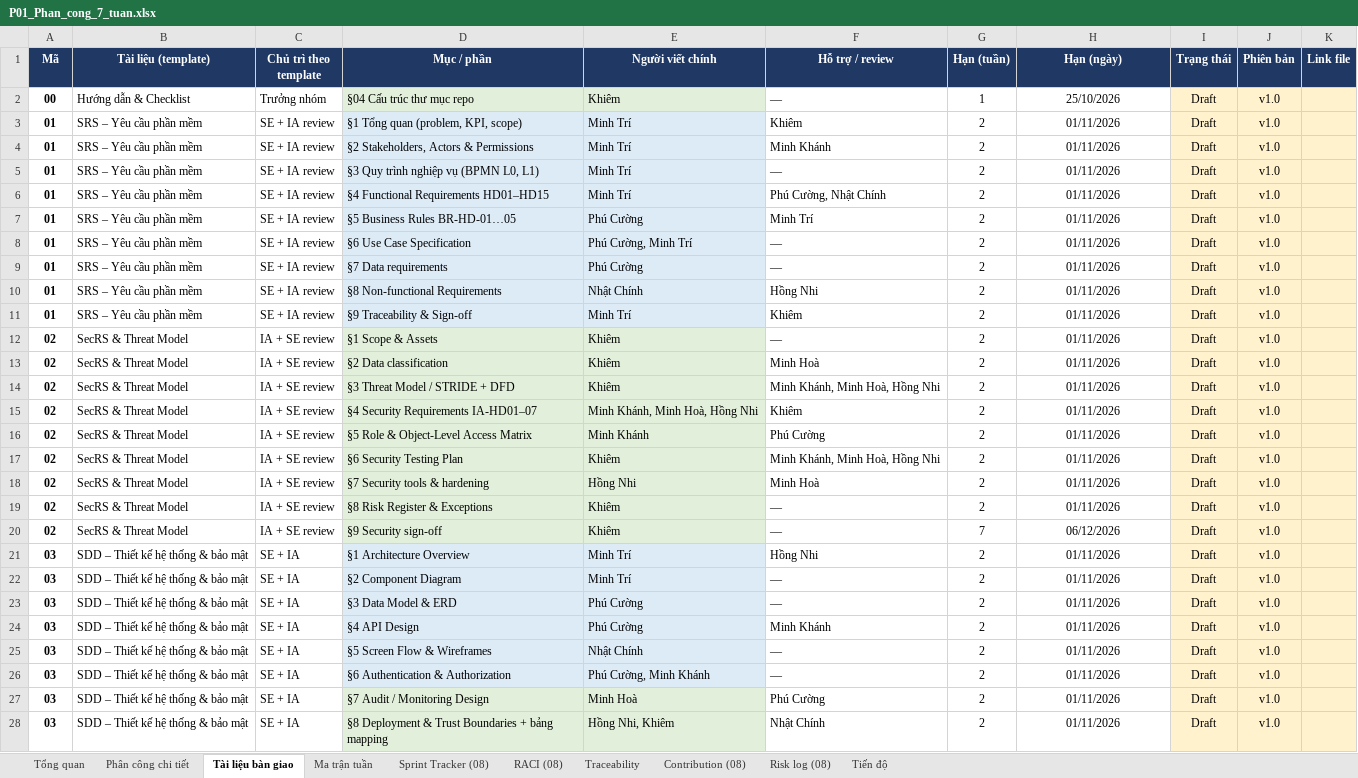
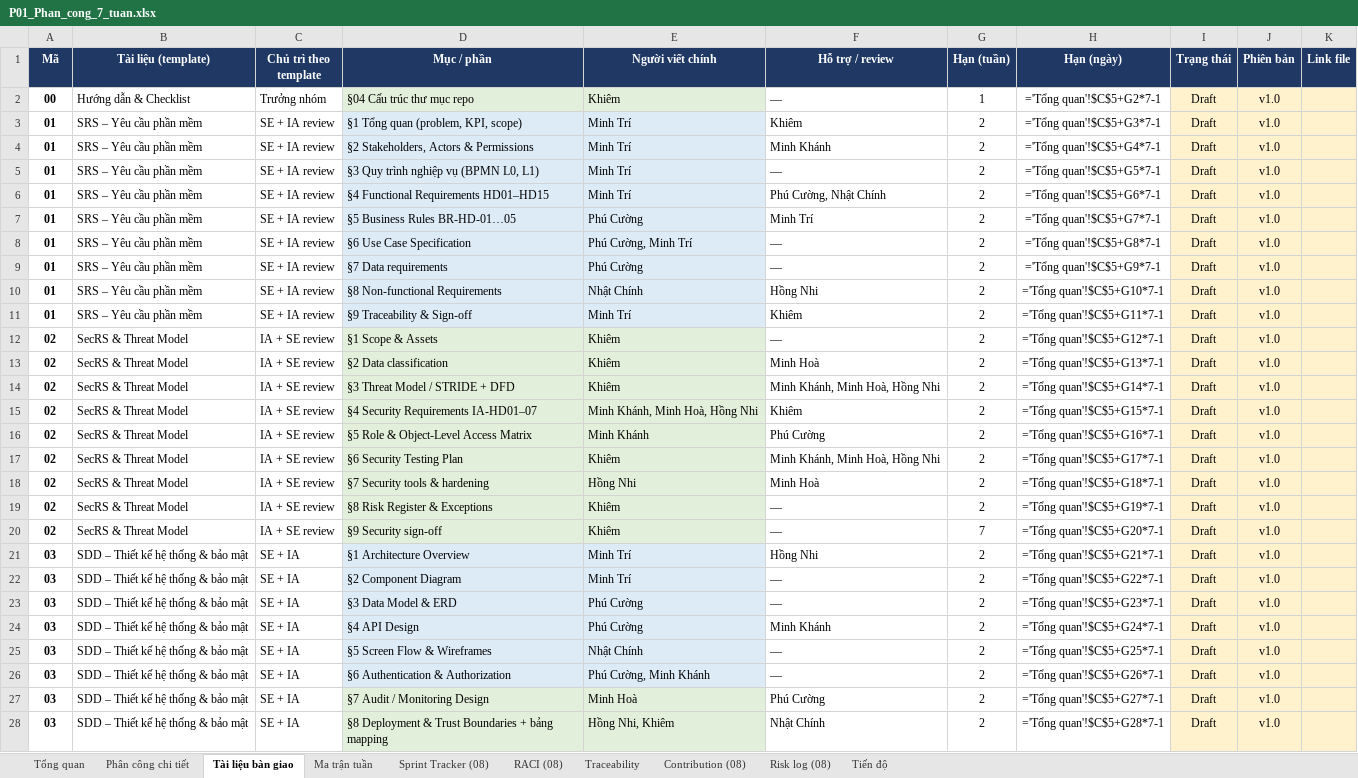
Before and after one commit to Tam3332/P01-IT-Helpdesk, an Excel workbook: docs/P01_Phan_cong_7_tuan.xlsx, sheet Tài liệu bàn giao, drawn as a sheet; only a part is shown; values as stored, in another font and other column widths than the file's, no borders; formulas without a stored value are shown as written; charts and pictures and conditional formats not drawn; the diff covers the shown part only; the diff names each change by its address in the sheet, - before the commit and + after, or states it on an @@ line.

```diff
--- a/docs/P01_Phan_cong_7_tuan.xlsx (sheet Tài liệu bàn giao)
+++ b/docs/P01_Phan_cong_7_tuan.xlsx (sheet Tài liệu bàn giao)
-H2 (Hạn (ngày)): 25/10/2026
+H2 (Hạn (ngày)): ='Tổng quan'!$C$5+G2*7-1
-H3 (Hạn (ngày)): 01/11/2026
+H3 (Hạn (ngày)): ='Tổng quan'!$C$5+G3*7-1
-H4 (Hạn (ngày)): 01/11/2026
+H4 (Hạn (ngày)): ='Tổng quan'!$C$5+G4*7-1
-H5 (Hạn (ngày)): 01/11/2026
+H5 (Hạn (ngày)): ='Tổng quan'!$C$5+G5*7-1
-H6 (Hạn (ngày)): 01/11/2026
+H6 (Hạn (ngày)): ='Tổng quan'!$C$5+G6*7-1
-H7 (Hạn (ngày)): 01/11/2026
+H7 (Hạn (ngày)): ='Tổng quan'!$C$5+G7*7-1
-H8 (Hạn (ngày)): 01/11/2026
+H8 (Hạn (ngày)): ='Tổng quan'!$C$5+G8*7-1
-H9 (Hạn (ngày)): 01/11/2026
+H9 (Hạn (ngày)): ='Tổng quan'!$C$5+G9*7-1
-H10 (Hạn (ngày)): 01/11/2026
+H10 (Hạn (ngày)): ='Tổng quan'!$C$5+G10*7-1
-H11 (Hạn (ngày)): 01/11/2026
+H11 (Hạn (ngày)): ='Tổng quan'!$C$5+G11*7-1
-H12 (Hạn (ngày)): 01/11/2026
+H12 (Hạn (ngày)): ='Tổng quan'!$C$5+G12*7-1
-H13 (Hạn (ngày)): 01/11/2026
+H13 (Hạn (ngày)): ='Tổng quan'!$C$5+G13*7-1
-H14 (Hạn (ngày)): 01/11/2026
+H14 (Hạn (ngày)): ='Tổng quan'!$C$5+G14*7-1
-H15 (Hạn (ngày)): 01/11/2026
+H15 (Hạn (ngày)): ='Tổng quan'!$C$5+G15*7-1
-H16 (Hạn (ngày)): 01/11/2026
+H16 (Hạn (ngày)): ='Tổng quan'!$C$5+G16*7-1
-H17 (Hạn (ngày)): 01/11/2026
+H17 (Hạn (ngày)): ='Tổng quan'!$C$5+G17*7-1
-H18 (Hạn (ngày)): 01/11/2026
+H18 (Hạn (ngày)): ='Tổng quan'!$C$5+G18*7-1
-H19 (Hạn (ngày)): 01/11/2026
+H19 (Hạn (ngày)): ='Tổng quan'!$C$5+G19*7-1
-H20 (Hạn (ngày)): 06/12/2026
+H20 (Hạn (ngày)): ='Tổng quan'!$C$5+G20*7-1
-H21 (Hạn (ngày)): 01/11/2026
+H21 (Hạn (ngày)): ='Tổng quan'!$C$5+G21*7-1
-H22 (Hạn (ngày)): 01/11/2026
+H22 (Hạn (ngày)): ='Tổng quan'!$C$5+G22*7-1
-H23 (Hạn (ngày)): 01/11/2026
+H23 (Hạn (ngày)): ='Tổng quan'!$C$5+G23*7-1
-H24 (Hạn (ngày)): 01/11/2026
+H24 (Hạn (ngày)): ='Tổng quan'!$C$5+G24*7-1
-H25 (Hạn (ngày)): 01/11/2026
+H25 (Hạn (ngày)): ='Tổng quan'!$C$5+G25*7-1
-H26 (Hạn (ngày)): 01/11/2026
+H26 (Hạn (ngày)): ='Tổng quan'!$C$5+G26*7-1
-H27 (Hạn (ngày)): 01/11/2026
+H27 (Hạn (ngày)): ='Tổng quan'!$C$5+G27*7-1
-H28 (Hạn (ngày)): 01/11/2026
+H28 (Hạn (ngày)): ='Tổng quan'!$C$5+G28*7-1
```
Also changed, not shown: 43 edited cells elsewhere in this sheet, sheet Phân công chi tiết, sheet Tiến độ, sheet Traceability, sheet Sprint Tracker (08), sheet Ma trận tuần, sheet Tổng quan, charts or pictures.
